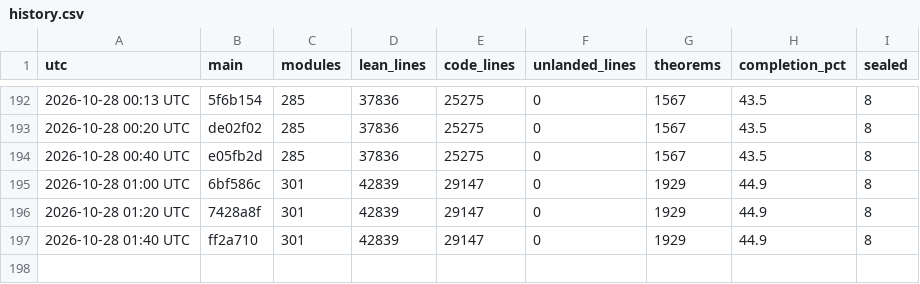
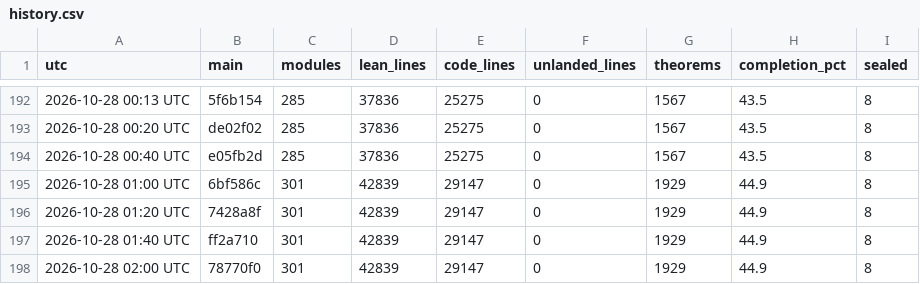
Before and after one commit to aravindkarthigeyan/KAM-dev, a CSV file: docs/campaign/history.csv, drawn as a sheet; only a part is shown, gaps mark what is left out.

```diff
--- a/docs/campaign/history.csv
+++ b/docs/campaign/history.csv
@@ -197 +197,2 @@ utc,main,modules,lean_lines,code_lines,unlanded_lines,theorems,completion_pct,se
 2026-10-28 01:40 UTC,ff2a710,301,42839,29147,0,1929,44.9,8
+2026-10-28 02:00 UTC,78770f0,301,42839,29147,0,1929,44.9,8
```
Also changed, not shown: 1 other file.
